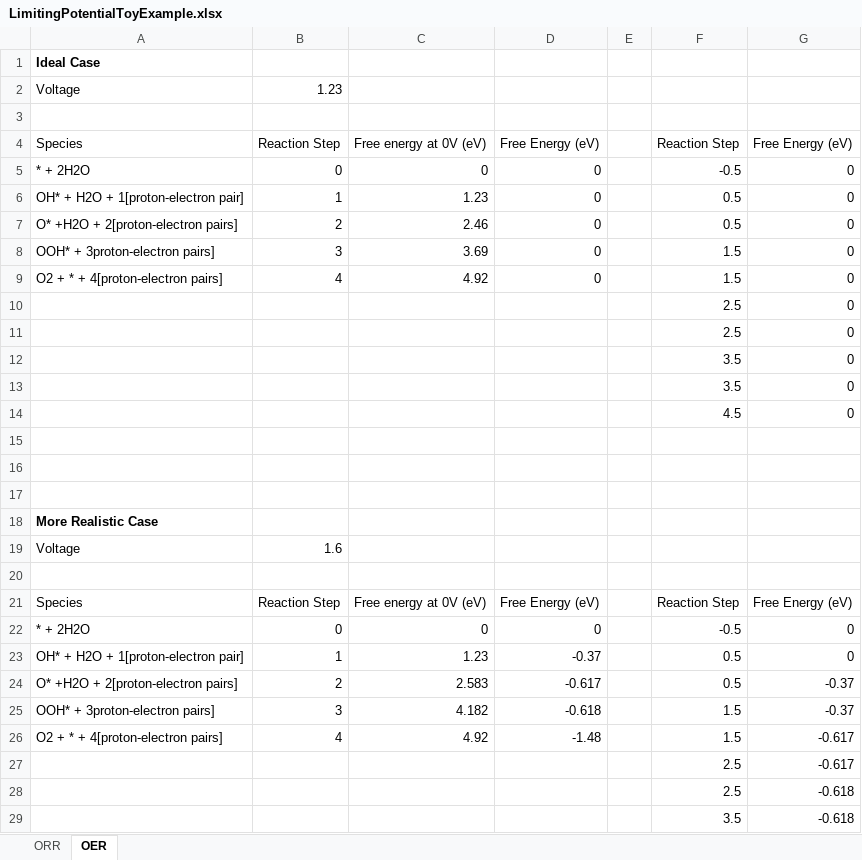
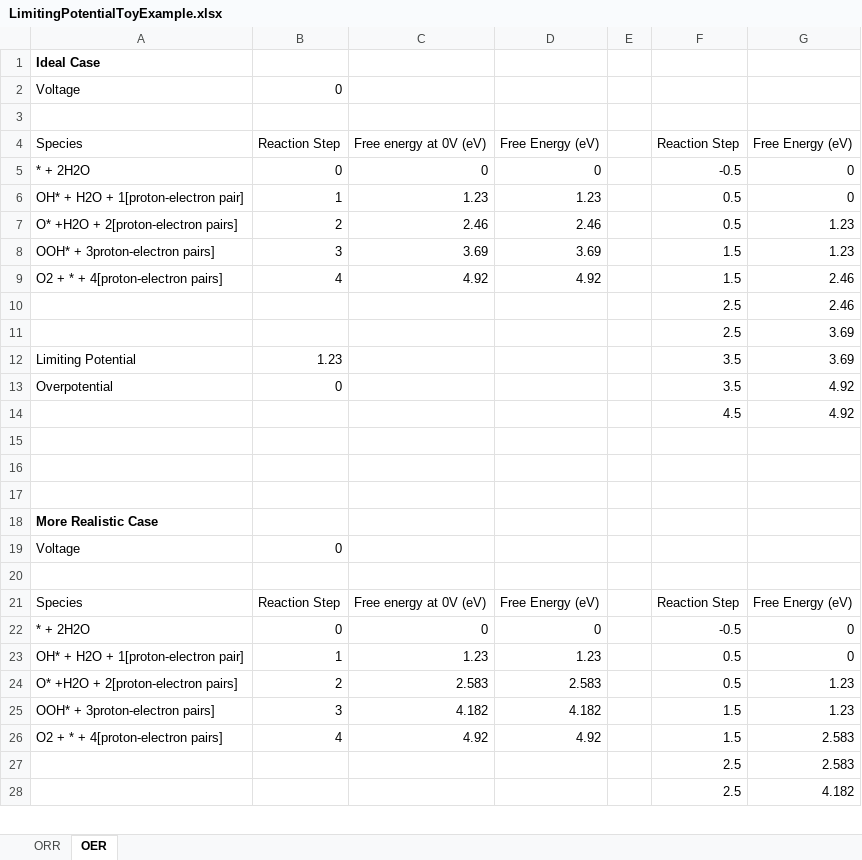
Before and after one commit to brohr/brohr.github.io, an Excel workbook: LimitingPotentialToyExample.xlsx, sheet OER, drawn as a sheet; only a part is shown; values as stored, in another font and other column widths than the file's, no borders; charts and pictures not drawn; removed rows and columns are numbered as before the commit, all else as after; the diff covers the shown part only; the diff names each change by its address in the sheet, - before the commit and + after, or states it on an @@ line.

Commit message:
1487364848.17

```diff
--- a/LimitingPotentialToyExample.xlsx (sheet OER)
+++ b/LimitingPotentialToyExample.xlsx (sheet OER)
-B2: 1.23
+B2: 0
-D6: 0
+D6: 1.23
-D7: 0
+D7: 2.46
-G7:G8: 0
+G7:G8: 1.23
-D8: 0
+D8: 3.69
-D9: 0
+D9: 4.92
-G9:G10: 0
+G9:G10: 2.46
-G11: 0
+G11: 3.69
-row 12:  |  |  |  |  | 3.5 | 0
-row 13:  |  |  |  |  | 3.5 | 0
-row 14:  |  |  |  |  | 4.5 | 0
+row 12: Limiting Potential | 1.23 |  |  |  | 3.5 | 3.69
+row 13: Overpotential | 0 |  |  |  | 3.5 | 4.92
+row 14:  |  |  |  |  | 4.5 | 4.92
-B19: 1.6
+B19: 0
-D23: -0.37
+D23: 1.23
-D24: -0.617
+D24: 2.583
-G24:G25: -0.37
+G24:G25: 1.23
-D25: -0.618
+D25: 4.182
-D26: -1.48
+D26: 4.92
-G26:G27: -0.617
+G26:G27: 2.583
-G28: -0.618
+G28: 4.182
-row 29:  |  |  |  |  | 3.5 | -0.618
```
Also changed, not shown: 3 added rows and 2 removed rows elsewhere in this sheet, sheet ORR, charts or pictures.
